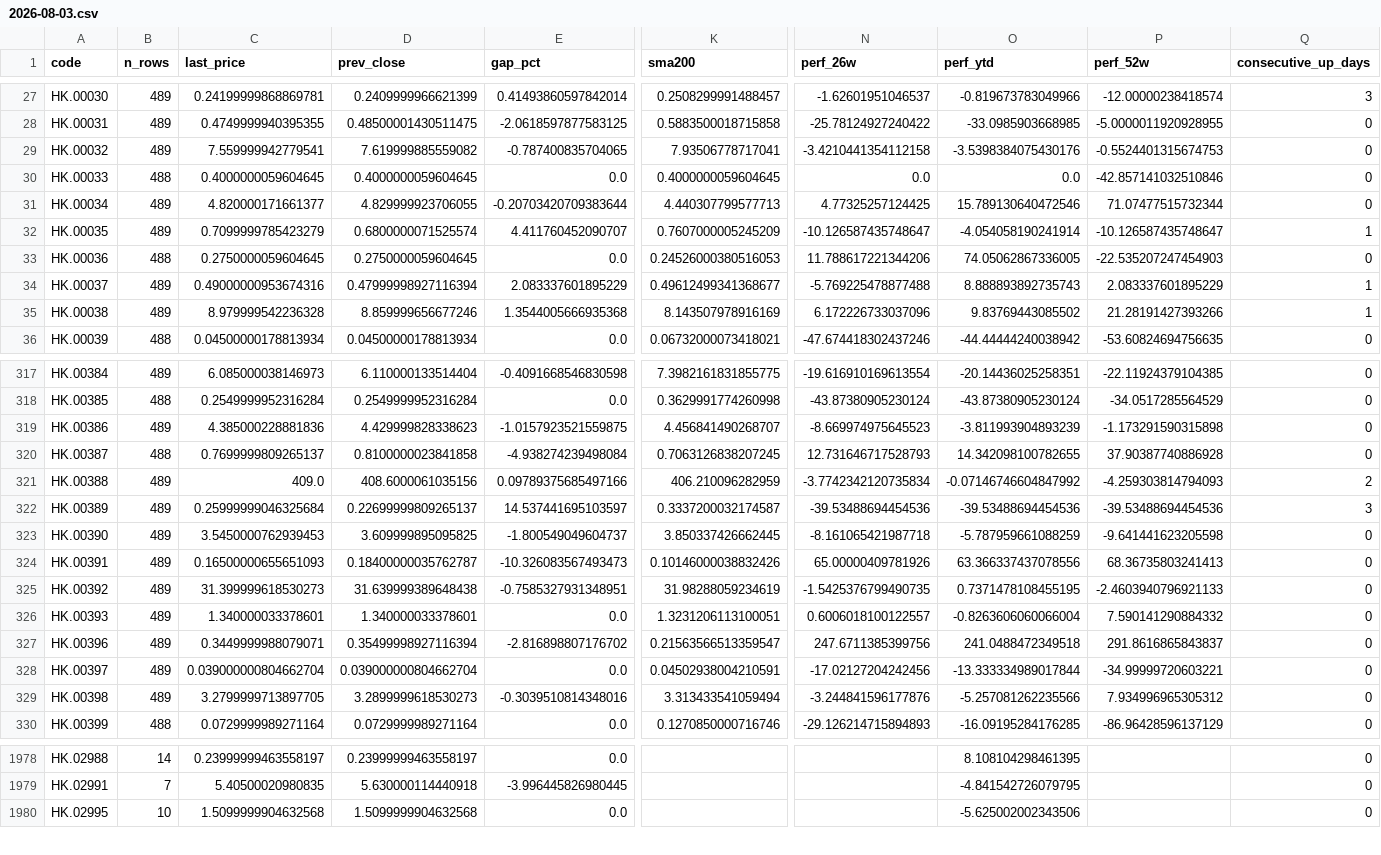
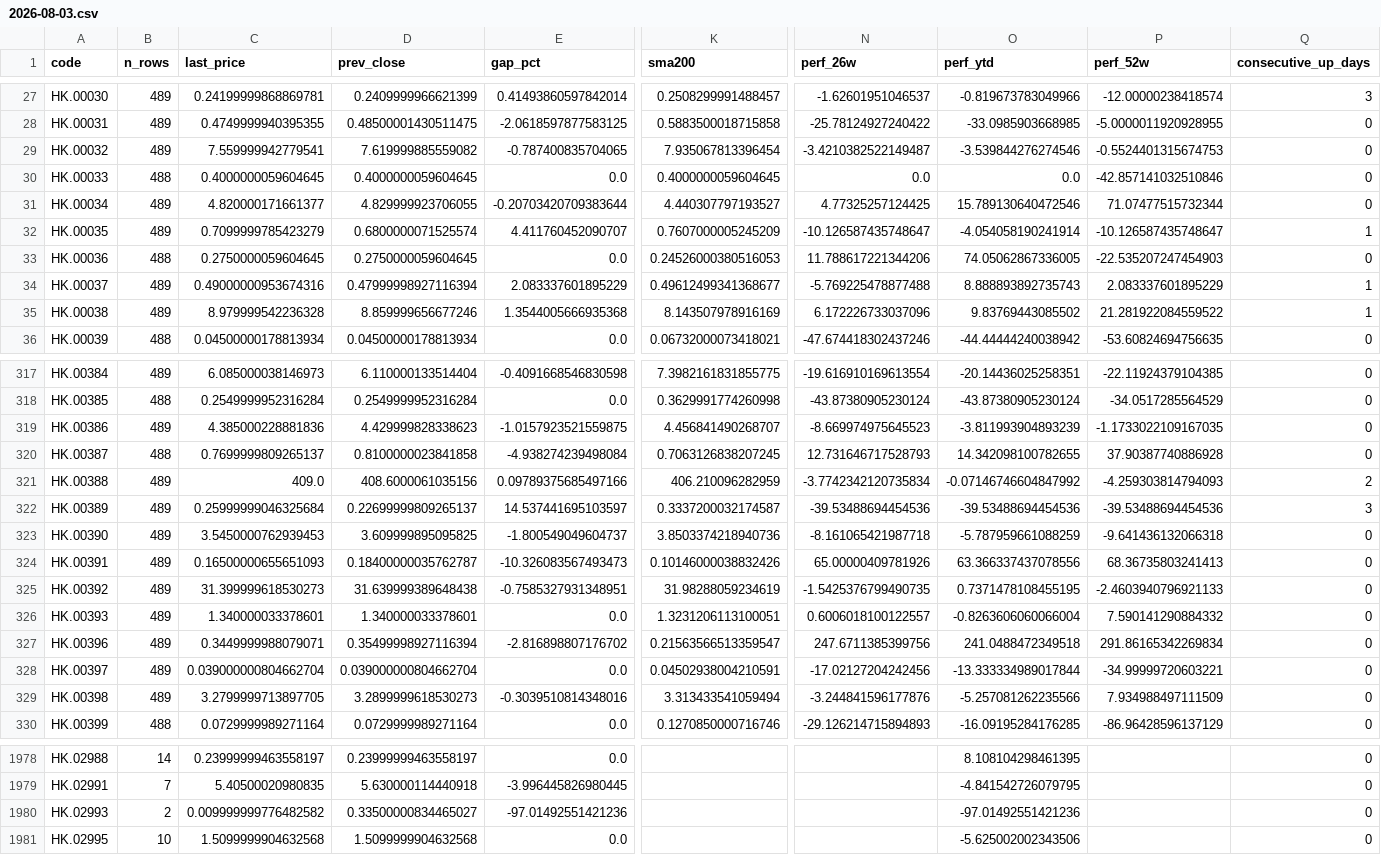
Before and after one commit to EricXue92/finvinz_to_tv, a CSV file: data/hk_metrics/2026-08-03.csv, drawn as a sheet; only a part is shown, gaps mark what is left out; rows hold the shown columns only; the diff covers the shown part only; the diff names each change by its address in the sheet, - before the commit and + after, or states it on an @@ line.

```diff
--- a/data/hk_metrics/2026-08-03.csv
+++ b/data/hk_metrics/2026-08-03.csv
-K29 (sma200): 7.93506778717041
+K29 (sma200): 7.935067813396454
-N29 (perf_26w): -3.4210441354112158
+N29 (perf_26w): -3.4210382522149487
-O29 (perf_ytd): -3.5398384075430176
+O29 (perf_ytd): -3.539844276274546
-K31 (sma200): 4.440307799577713
+K31 (sma200): 4.440307797193527
-P35 (perf_52w): 21.28191427393266
+P35 (perf_52w): 21.281922084559522
-P319 (perf_52w): -1.173291590315898
+P319 (perf_52w): -1.1733022109167035
-K323 (sma200): 3.850337426662445
+K323 (sma200): 3.8503374218940736
-P323 (perf_52w): -9.641441623205598
+P323 (perf_52w): -9.641436132066318
-P327 (perf_52w): 291.8616865843837
+P327 (perf_52w): 291.86165342269834
-P329 (perf_52w): 7.934996965305312
+P329 (perf_52w): 7.934988497111509
+row 1980: HK.02993 | 2 | 0.009999999776482582 | 0.33500000834465027 | -97.01492551421236 |  |  | -97.01492551421236 |  | 0
```
Also changed, not shown: 114 edited cells elsewhere in this file.
